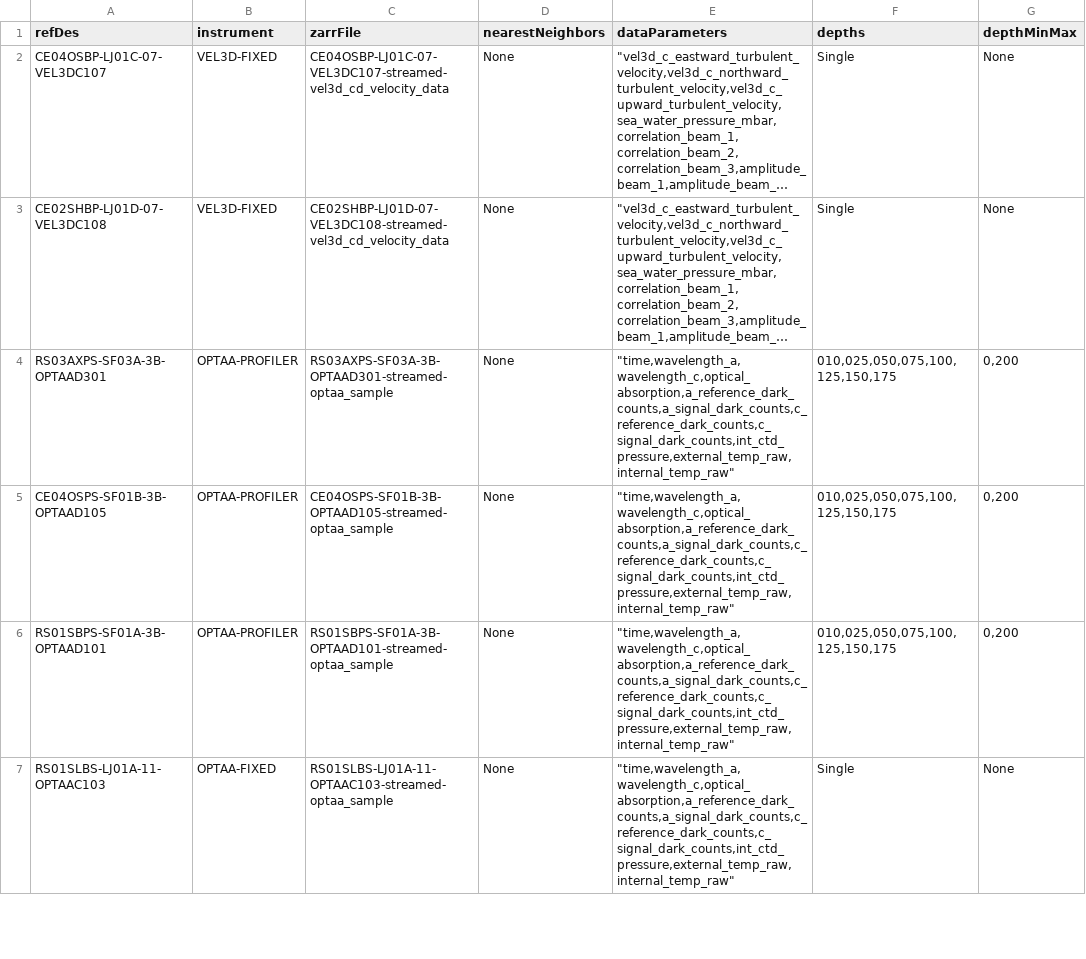
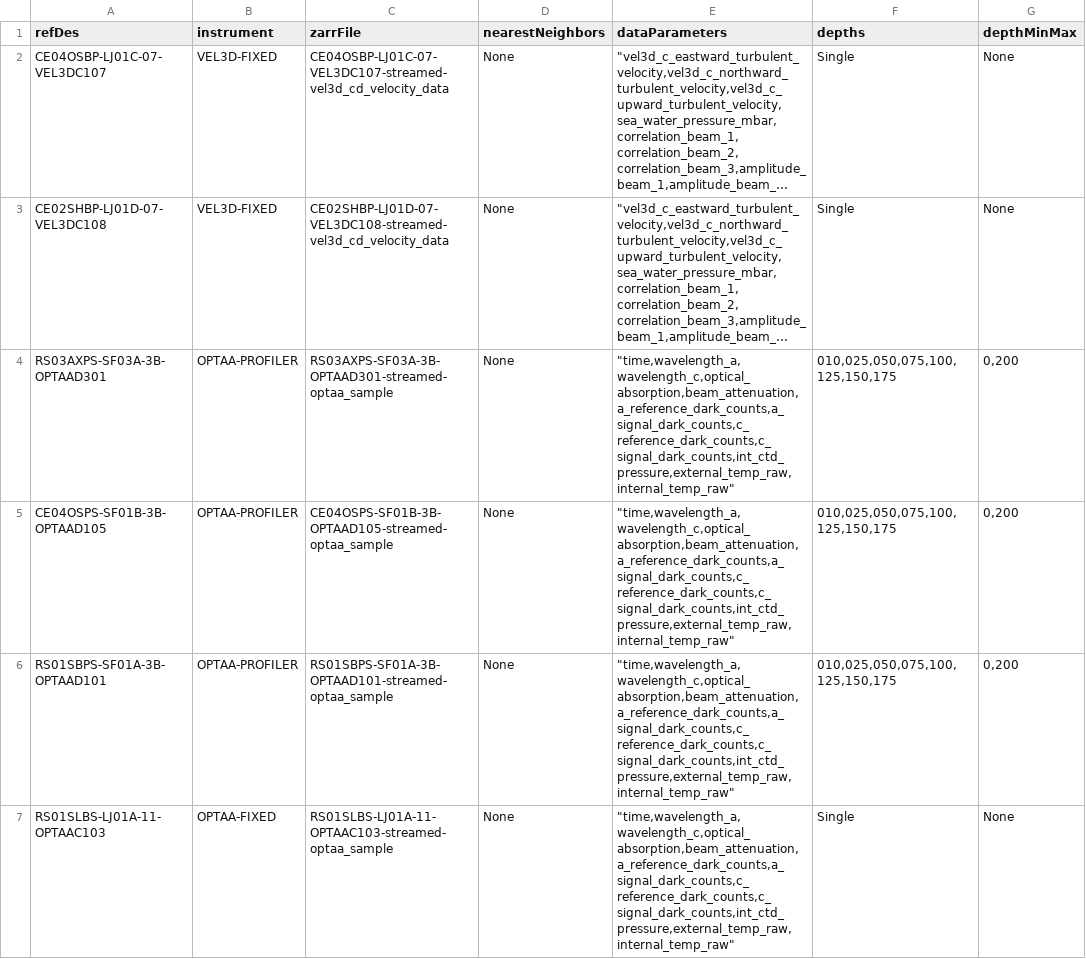
Before and after one commit to OOI-CabledArray/rca-data-tools, a CSV file: rca_data_tools/qaqc/params/stage2Dictionary.csv, drawn as a sheet; only a part is shown; long unchanged cells end in …; the diff covers the shown part only; the diff names each change by its address in the sheet, - before the commit and + after, or states it on an @@ line.

```diff
--- a/rca_data_tools/qaqc/params/stage2Dictionary.csv
+++ b/rca_data_tools/qaqc/params/stage2Dictionary.csv
-E4:E7 (dataParameters): "time,wavelength_a,wavelength_c,optical_absorption,a_reference_dark_counts,a_signal_dark_counts,c_reference_dark_counts,c_signal_dark_counts,int_ctd_pressure,external_temp_raw,internal_temp_raw"
+E4:E7 (dataParameters): "time,wavelength_a,wavelength_c,optical_absorption,beam_attenuation,a_reference_dark_counts,a_signal_dark_counts,c_reference_dark_counts,c_signal_dark_counts,int_ctd_pressure,external_temp_raw,internal_temp_raw"
```
Also changed, not shown: 3 edited cells elsewhere in this file, rca_data_tools/qaqc/params/localRanges.csv, rca_data_tools/qaqc/params/plotParameters.csv, 11 other files.
